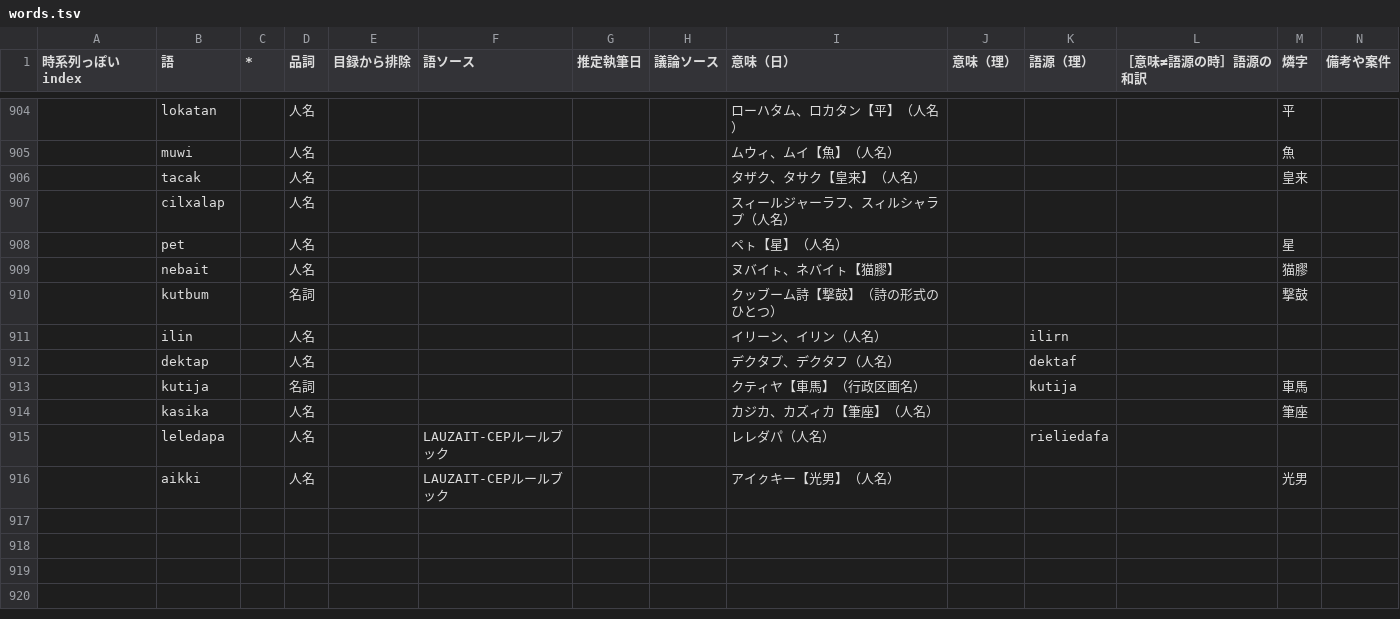
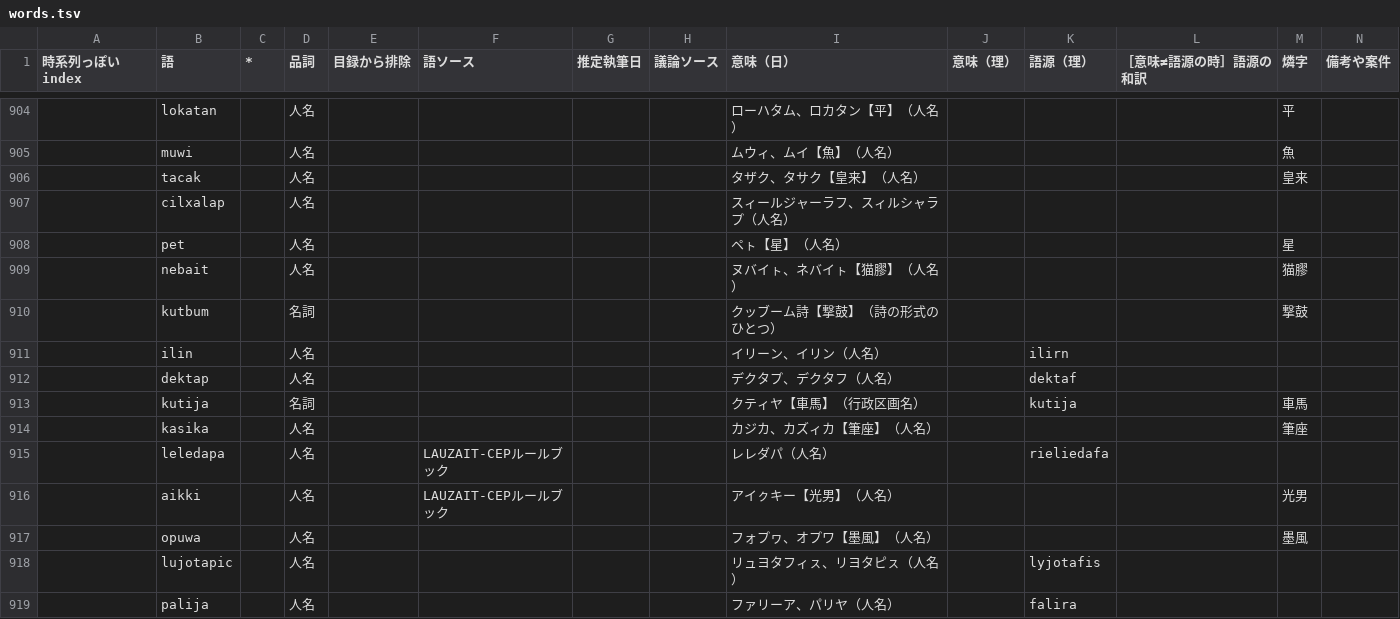
Before and after one commit to sozysozbot/bixe, a TSV file: preprocess/words.tsv, drawn as a sheet; only a part is shown, gaps mark what is left out.

```diff
--- a/preprocess/words.tsv
+++ b/preprocess/words.tsv
@@ -908,3 +908,3 @@
 	pet		人名					ペㇳ【星】（人名）				星	
-	nebait		人名					ヌバイㇳ、ネバイㇳ【猫膠】				猫膠	
+	nebait		人名					ヌバイㇳ、ネバイㇳ【猫膠】（人名）				猫膠	
 	kutbum		名詞					クッブーム詩【撃鼓】（詩の形式のひとつ）				撃鼓	
@@ -916 +916,4 @@
 	aikki		人名		LAUZAIT-CEPルールブック			アイㇰキー【光男】（人名）				光男	
+	opuwa		人名					フォプヮ、オプワ【墨風】（人名）				墨風	
+	lujotapic		人名					リュヨタフィㇲ、リヨタピㇲ（人名）		lyjotafis			
+	palija		人名					ファリーア、パリヤ（人名）		falira			
```
Also changed, not shown: preprocess/corpus.tsv, 9 other files.
